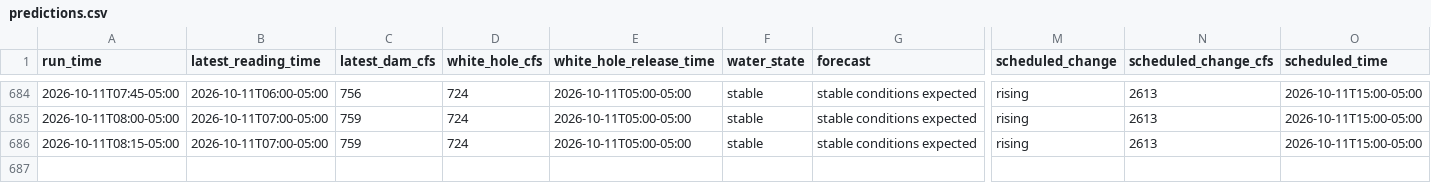
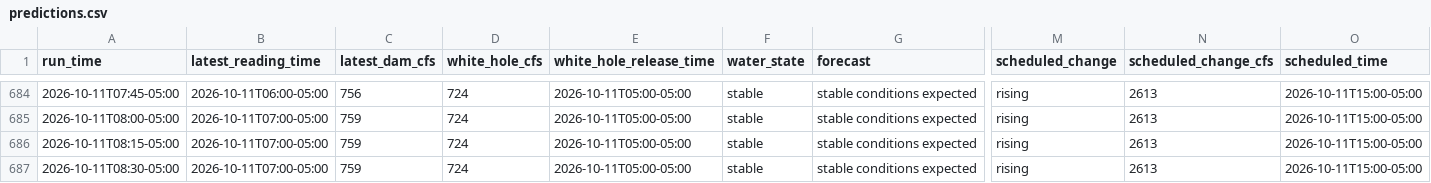
Before and after one commit to frogmoses/WhiteRiverData, a CSV file: predictions.csv, drawn as a sheet; only a part is shown, gaps mark what is left out; rows hold the shown columns only; the diff names each change by its address in the sheet, - before the commit and + after, or states it on an @@ line.

Commit message:
Update water conditions 2026-10-11 09:30

```diff
--- a/predictions.csv
+++ b/predictions.csv
+row 687: 2026-10-11T08:30-05:00 | 2026-10-11T07:00-05:00 | 759 | 724 | 2026-10-11T05:00-05:00 | stable | stable conditions expected | rising | 2613 | 2026-10-11T15:00-05:00
```
